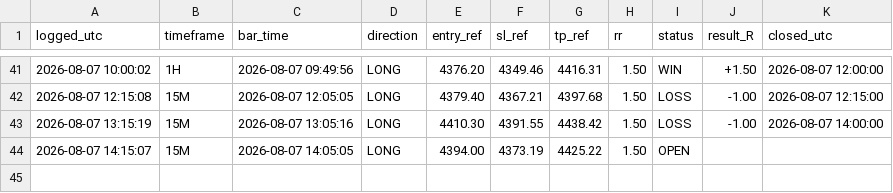
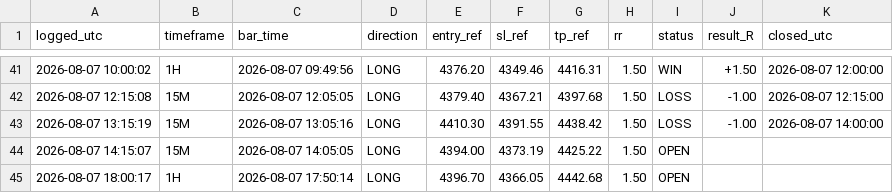
Before and after one commit to Edoardotrade/-xauusd-signal-bot, a CSV file: signals_log.csv, drawn as a sheet; only a part is shown, gaps mark what is left out.

```diff
--- a/signals_log.csv
+++ b/signals_log.csv
@@ -44 +44,2 @@ logged_utc,timeframe,bar_time,direction,entry_ref,sl_ref,tp_ref,rr,status,result
 2026-08-07 14:15:07,15M,2026-08-07 14:05:05,LONG,4394.00,4373.19,4425.22,1.50,OPEN,,
+2026-08-07 18:00:17,1H,2026-08-07 17:50:14,LONG,4396.70,4366.05,4442.68,1.50,OPEN,,
```
Also changed, not shown: 1 other file.
